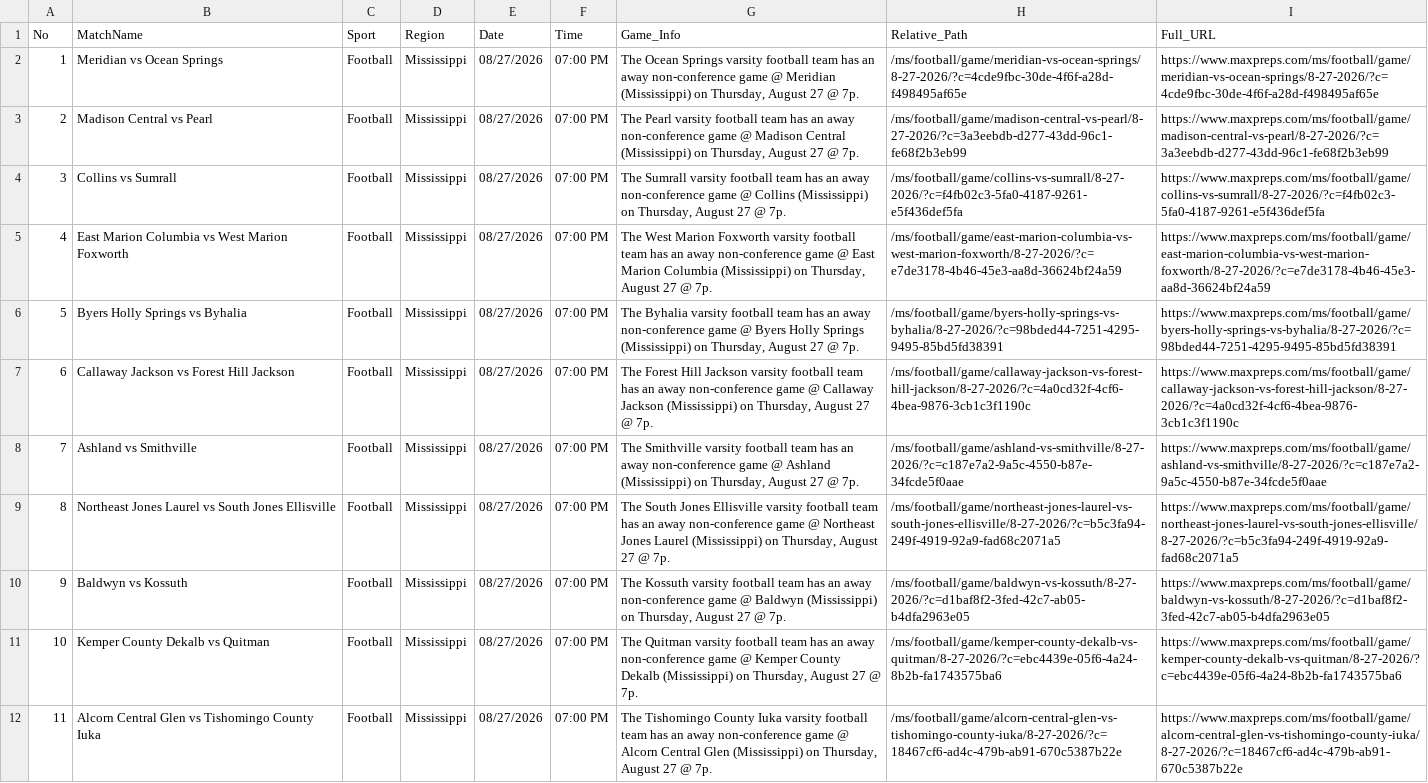
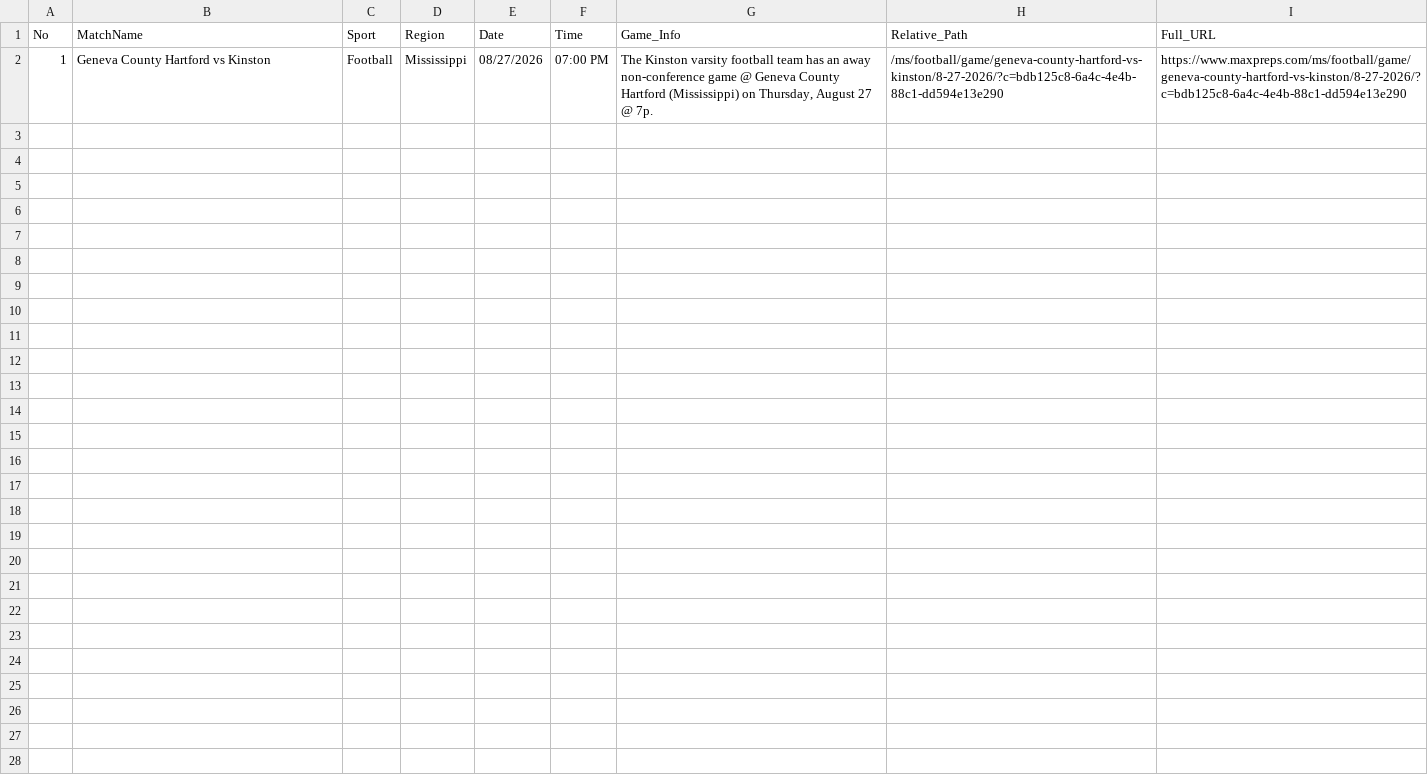
Before and after one commit to abanggelo321-wq/post, a CSV file: csv/Mississippi_8-27-2026.csv, drawn as a sheet.

Commit message:
Auto-upload CSV: Mississippi_8-27-2026.csv via Cloudflare Worker

```diff
--- a/csv/Mississippi_8-27-2026.csv
+++ b/csv/Mississippi_8-27-2026.csv
@@ -1,12 +1,2 @@
 No,MatchName,Sport,Region,Date,Time,Game_Info,Relative_Path,Full_URL
-1,"Meridian vs Ocean Springs",Football,"Mississippi",08/27/2026,07:00 PM,"The Ocean Springs varsity football team has an away non-conference game @ Meridian (Mississippi) on Thursday, August 27 @ 7p.","/ms/football/game/meridian-vs-ocean-springs/8-27-2026/?c=4cde9fbc-30de-4f6f-a28d-f498495af65e","https://www.maxpreps.com/ms/football/game/meridian-vs-ocean-springs/8-27-2026/?c=4cde9fbc-30de-4f6f-a28d-f498495af65e"
-2,"Madison Central vs Pearl",Football,"Mississippi",08/27/2026,07:00 PM,"The Pearl varsity football team has an away non-conference game @ Madison Central (Mississippi) on Thursday, August 27 @ 7p.","/ms/football/game/madison-central-vs-pearl/8-27-2026/?c=3a3eebdb-d277-43dd-96c1-fe68f2b3eb99","https://www.maxpreps.com/ms/football/game/madison-central-vs-pearl/8-27-2026/?c=3a3eebdb-d277-43dd-96c1-fe68f2b3eb99"
-3,"Collins vs Sumrall",Football,"Mississippi",08/27/2026,07:00 PM,"The Sumrall varsity football team has an away non-conference game @ Collins (Mississippi) on Thursday, August 27 @ 7p.","/ms/football/game/collins-vs-sumrall/8-27-2026/?c=f4fb02c3-5fa0-4187-9261-e5f436def5fa","https://www.maxpreps.com/ms/football/game/collins-vs-sumrall/8-27-2026/?c=f4fb02c3-5fa0-4187-9261-e5f436def5fa"
-4,"East Marion Columbia vs West Marion Foxworth",Football,"Mississippi",08/27/2026,07:00 PM,"The West Marion Foxworth varsity football team has an away non-conference game @ East Marion Columbia (Mississippi) on Thursday, August 27 @ 7p.","/ms/football/game/east-marion-columbia-vs-west-marion-foxworth/8-27-2026/?c=e7de3178-4b46-45e3-aa8d-36624bf24a59","https://www.maxpreps.com/ms/football/game/east-marion-columbia-vs-west-marion-foxworth/8-27-2026/?c=e7de3178-4b46-45e3-aa8d-36624bf24a59"
-5,"Byers Holly Springs vs Byhalia",Football,"Mississippi",08/27/2026,07:00 PM,"The Byhalia varsity football team has an away non-conference game @ Byers Holly Springs (Mississippi) on Thursday, August 27 @ 7p.","/ms/football/game/byers-holly-springs-vs-byhalia/8-27-2026/?c=98bded44-7251-4295-9495-85bd5fd38391","https://www.maxpreps.com/ms/football/game/byers-holly-springs-vs-byhalia/8-27-2026/?c=98bded44-7251-4295-9495-85bd5fd38391"
-6,"Callaway Jackson vs Forest Hill Jackson",Football,"Mississippi",08/27/2026,07:00 PM,"The Forest Hill Jackson varsity football team has an away non-conference game @ Callaway Jackson (Mississippi) on Thursday, August 27 @ 7p.","/ms/football/game/callaway-jackson-vs-forest-hill-jackson/8-27-2026/?c=4a0cd32f-4cf6-4bea-9876-3cb1c3f1190c","https://www.maxpreps.com/ms/football/game/callaway-jackson-vs-forest-hill-jackson/8-27-2026/?c=4a0cd32f-4cf6-4bea-9876-3cb1c3f1190c"
-7,"Ashland vs Smithville",Football,"Mississippi",08/27/2026,07:00 PM,"The Smithville varsity football team has an away non-conference game @ Ashland (Mississippi) on Thursday, August 27 @ 7p.","/ms/football/game/ashland-vs-smithville/8-27-2026/?c=c187e7a2-9a5c-4550-b87e-34fcde5f0aae","https://www.maxpreps.com/ms/football/game/ashland-vs-smithville/8-27-2026/?c=c187e7a2-9a5c-4550-b87e-34fcde5f0aae"
-8,"Northeast Jones Laurel vs South Jones Ellisville",Football,"Mississippi",08/27/2026,07:00 PM,"The South Jones Ellisville varsity football team has an away non-conference game @ Northeast Jones Laurel (Mississippi) on Thursday, August 27 @ 7p.","/ms/football/game/northeast-jones-laurel-vs-south-jones-ellisville/8-27-2026/?c=b5c3fa94-249f-4919-92a9-fad68c2071a5","https://www.maxpreps.com/ms/football/game/northeast-jones-laurel-vs-south-jones-ellisville/8-27-2026/?c=b5c3fa94-249f-4919-92a9-fad68c2071a5"
-9,"Baldwyn vs Kossuth",Football,"Mississippi",08/27/2026,07:00 PM,"The Kossuth varsity football team has an away non-conference game @ Baldwyn (Mississippi) on Thursday, August 27 @ 7p.","/ms/football/game/baldwyn-vs-kossuth/8-27-2026/?c=d1baf8f2-3fed-42c7-ab05-b4dfa2963e05","https://www.maxpreps.com/ms/football/game/baldwyn-vs-kossuth/8-27-2026/?c=d1baf8f2-3fed-42c7-ab05-b4dfa2963e05"
-10,"Kemper County Dekalb vs Quitman",Football,"Mississippi",08/27/2026,07:00 PM,"The Quitman varsity football team has an away non-conference game @ Kemper County Dekalb (Mississippi) on Thursday, August 27 @ 7p.","/ms/football/game/kemper-county-dekalb-vs-quitman/8-27-2026/?c=ebc4439e-05f6-4a24-8b2b-fa1743575ba6","https://www.maxpreps.com/ms/football/game/kemper-county-dekalb-vs-quitman/8-27-2026/?c=ebc4439e-05f6-4a24-8b2b-fa1743575ba6"
-11,"Alcorn Central Glen vs Tishomingo County Iuka",Football,"Mississippi",08/27/2026,07:00 PM,"The Tishomingo County Iuka varsity football team has an away non-conference game @ Alcorn Central Glen (Mississippi) on Thursday, August 27 @ 7p.","/ms/football/game/alcorn-central-glen-vs-tishomingo-county-iuka/8-27-2026/?c=18467cf6-ad4c-479b-ab91-670c5387b22e","https://www.maxpreps.com/ms/football/game/alcorn-central-glen-vs-tishomingo-county-iuka/8-27-2026/?c=18467cf6-ad4c-479b-ab91-670c5387b22e"
+1,"Geneva County Hartford vs Kinston",Football,"Mississippi",08/27/2026,07:00 PM,"The Kinston varsity football team has an away non-conference game @ Geneva County Hartford (Mississippi) on Thursday, August 27 @ 7p.","/ms/football/game/geneva-county-hartford-vs-kinston/8-27-2026/?c=bdb125c8-6a4c-4e4b-88c1-dd594e13e290","https://www.maxpreps.com/ms/football/game/geneva-county-hartford-vs-kinston/8-27-2026/?c=bdb125c8-6a4c-4e4b-88c1-dd594e13e290"
```
